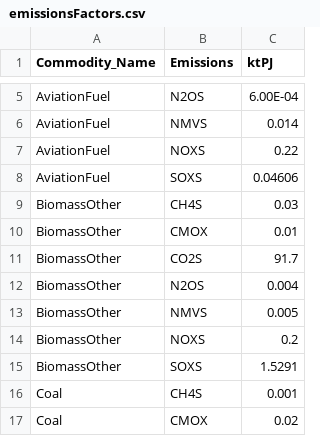
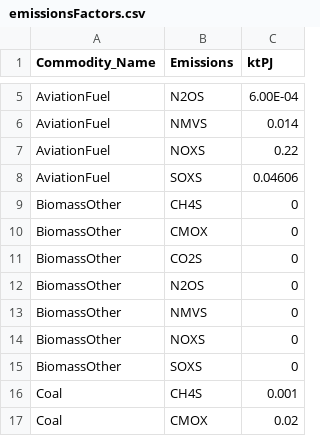
Before and after one commit to ERC-data/satimviz_backend, a CSV file: emissionsFactors.csv, drawn as a sheet; only a part is shown, gaps mark what is left out.

Commit message:
made biomass emis factors zero

```diff
--- a/emissionsFactors.csv
+++ b/emissionsFactors.csv
@@ -8,9 +8,9 @@ AviationFuel,NOXS,0.22
 AviationFuel,SOXS,0.04606
-BiomassOther,CH4S,0.03
-BiomassOther,CMOX,0.01
-BiomassOther,CO2S,91.7
-BiomassOther,N2OS,0.004
-BiomassOther,NMVS,0.005
-BiomassOther,NOXS,0.2
-BiomassOther,SOXS,1.5291
+BiomassOther,CH4S,0
+BiomassOther,CMOX,0
+BiomassOther,CO2S,0
+BiomassOther,N2OS,0
+BiomassOther,NMVS,0
+BiomassOther,NOXS,0
+BiomassOther,SOXS,0
 Coal,CH4S,0.001
```
